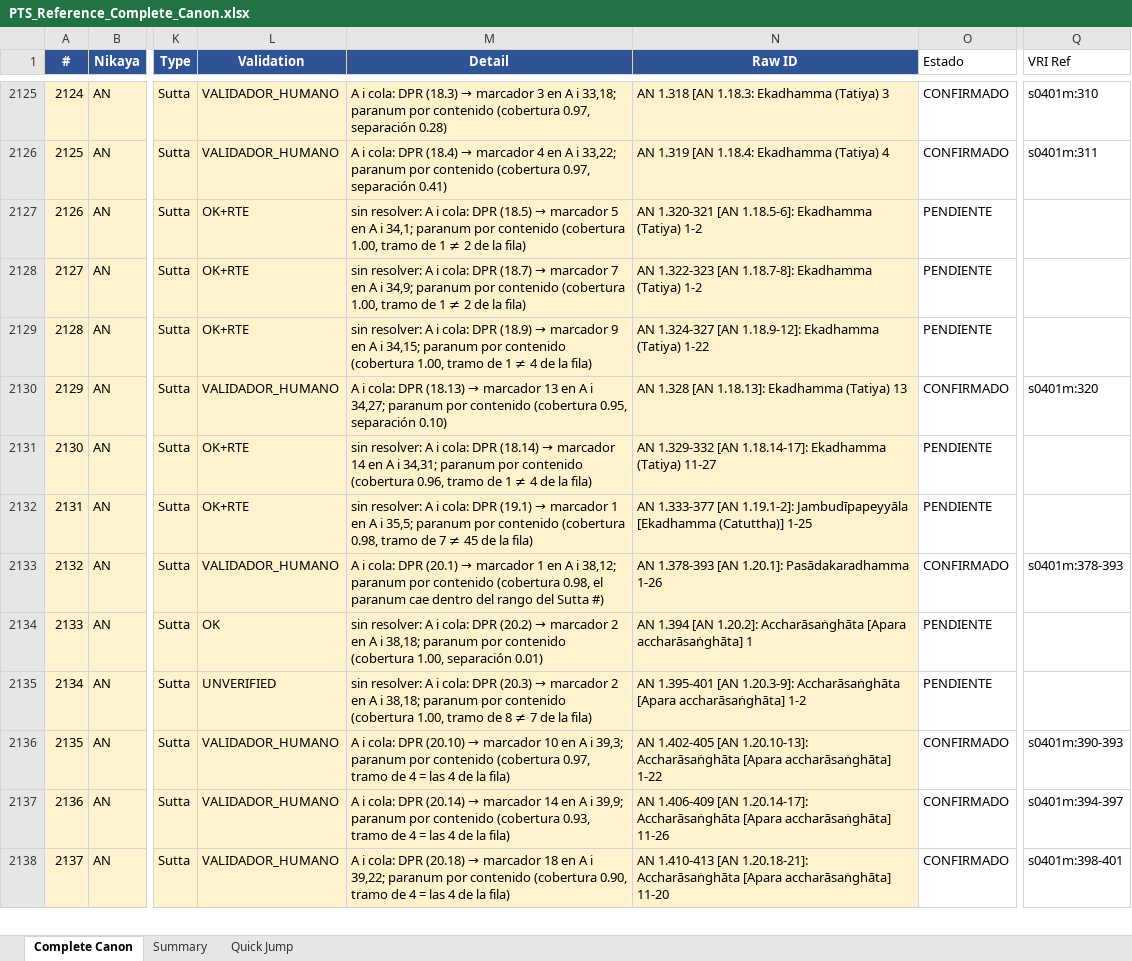
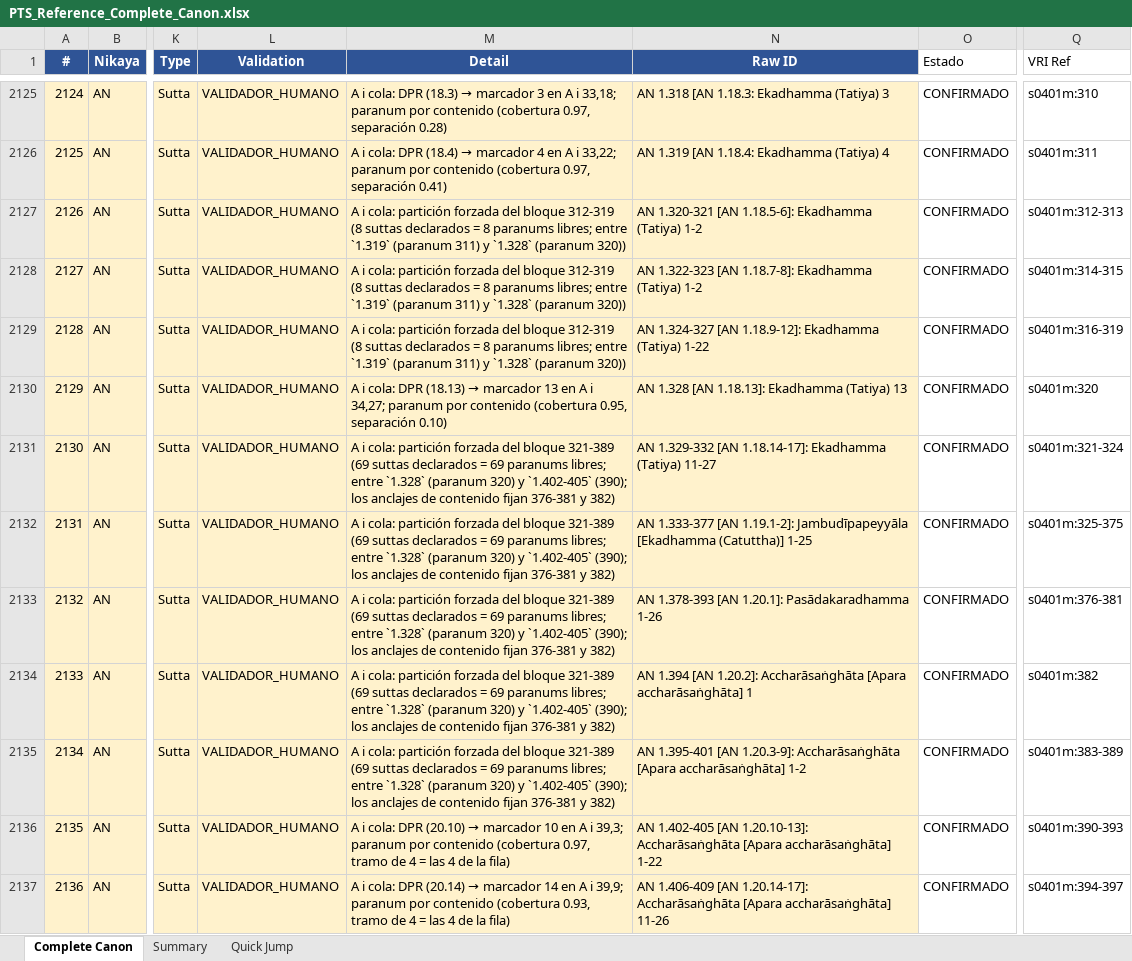
Before and after one commit to jorgecaa/pts-vri-concordance, an Excel workbook: PTS_Reference_Complete_Canon.xlsx, sheet Complete Canon, drawn as a sheet; only a part is shown, gaps mark what is left out; the shorter side is filled out with more unchanged rows; values as stored, in another font and other column widths than the file's, no borders; the diff covers the shown part only; the diff names each change by its address in the sheet, - before the commit and + after, or states it on an @@ line.

Commit message:
Fase C bis: la cola del Eka cerrada — A i 425/435, AN 99,4%
Y con ella salen TRES errores míos de la misma familia, todos silenciosos.

⚠️ La pasada por contenido resuelve cada fila por separado, y donde varias
comparten marcador eso no puede funcionar. Tres filas del bloque del marcador 63
se escribieron con la MISMA VRI Ref (483-492): la comprobación de cardinalidad no
lo vio porque es por fila — cada tramo tenía los diez paranums que su fila
declara; lo que nadie miraba es que eran los mismos diez tres veces. Y 1.378-393
se cerró con 378-393 solapando a 1.402-405 (390-393), porque la regla «el ganador
cae dentro del propio rango» se cumple por casualidad cuando el rango es ancho y
el desfase de doce. Y en el Duka, 2.27/2.28/2.29 —con sufijos 8a/8b/8c en el DPR—
tenían las tres el paranum 29, cuando el marcador 8 cubre el 28, 29 y 30.

Es el punto ciego en su forma más pura: pares coherentes cada uno consigo mismo y
mutuamente incompatibles. Lo que los caza no es el cotejo sino una comprobación
GLOBAL —que ningún tramo solape a otro— que ahora se corre siempre.

El argumento que decide es la PARTICIÓN FORZADA (an1_eka_particion.py): cuando un
bloque de filas cae entre dos anclas y lo que declaran suma exactamente los
paranums libres, sólo hay un reparto posible. En el bloque del marcador 63,
443 + 120 − 1 = 562 = el último paranum del div 18 del CST. Que termine al dígito
donde acaba el div no se puede ajustar. Cuatro bloques cuadran así; un quinto lo
fijan los anclajes de contenido.

Tres filas más son many-to-one y el hueco entre sus vecinas lo dice: 1.296-305
son diez suttas del Excel para DOS paranums, y 1.586-590 cinco para UNO. Es la
compresión de Morris otra vez.

Ya no queda ninguna VRI Ref repetida ni ningún tramo solapado en A i.

El Eka y el Duka quedan COMPLETOS. Las 10 que faltan en AN son 7 filas cuya
numeración excede a la del CST, la conjetura declarada de Morris sobre el
Acelaka-vagga, y la clave duplicada 2.19 (×2).

AN 1728/1738 (99,4%) · Canon 3728/6098 (61,1%).

```diff
--- a/PTS_Reference_Complete_Canon.xlsx (sheet Complete Canon)
+++ b/PTS_Reference_Complete_Canon.xlsx (sheet Complete Canon)
-L2127:L2129 (Validation): OK+RTE
+L2127:L2129 (Validation): VALIDADOR_HUMANO
@@ M2127 (Detail): sin resolver: A i cola: DPR (18.5) → marcador 5 en A i 34,1; paranum por contenido (cobertura 1.00, tramo de 1 ≠ 2 de la fila) → A i cola: partición forzada del bloque 312-319 (8 suttas declarados = 8 paranums libres; entre `1.319` (paranum 311) y `1.328` (paranum 320)) @@
-O2127:O2129 (Estado): PENDIENTE
+O2127:O2129 (Estado): CONFIRMADO
-Q2127 (VRI Ref): (empty)
+Q2127 (VRI Ref): s0401m:312-313
@@ M2128 (Detail): sin resolver: A i cola: DPR (18.7) → marcador 7 en A i 34,9; paranum por contenido (cobertura 1.00, tramo de 1 ≠ 2 de la fila) → A i cola: partición forzada del bloque 312-319 (8 suttas declarados = 8 paranums libres; entre `1.319` (paranum 311) y `1.328` (paranum 320)) @@
-Q2128 (VRI Ref): (empty)
+Q2128 (VRI Ref): s0401m:314-315
@@ M2129 (Detail): sin resolver: A i cola: DPR (18.9) → marcador 9 en A i 34,15; paranum por contenido (cobertura 1.00, tramo de 1 ≠ 4 de la fila) → A i cola: partición forzada del bloque 312-319 (8 suttas declarados = 8 paranums libres; entre `1.319` (paranum 311) y `1.328` (paranum 320)) @@
-Q2129 (VRI Ref): (empty)
+Q2129 (VRI Ref): s0401m:316-319
-L2131:L2132 (Validation): OK+RTE
+L2131:L2132 (Validation): VALIDADOR_HUMANO
@@ M2131 (Detail): sin resolver: A i cola: DPR (18.14) → marcador 14 en A i 34,31; paranum por contenido (cobertura 0.96, tramo de 1 ≠ 4 de la fila) → A i cola: partición forzada del bloque 321-389 (69 suttas declarados = 69 paranums libres; entre `1.328` (paranum 320) y `1.402-405` (390); los anclajes de contenido fijan 376-381 y 382) @@
-O2131:O2132 (Estado): PENDIENTE
+O2131:O2132 (Estado): CONFIRMADO
-Q2131 (VRI Ref): (empty)
+Q2131 (VRI Ref): s0401m:321-324
@@ M2132 (Detail): sin resolver: A i cola: DPR (19.1) → marcador 1 en A i 35,5; paranum por contenido (cobertura 0.98, tramo de 7 ≠ 45 de la fila) → A i cola: partición forzada del bloque 321-389 (69 suttas declarados = 69 paranums libres; entre `1.328` (paranum 320) y `1.402-405` (390); los anclajes de contenido fijan 376-381 y 382) @@
-Q2132 (VRI Ref): (empty)
+Q2132 (VRI Ref): s0401m:325-375
@@ M2133 (Detail): …i cola: DPR (20.1) → marcador 1 en A i 38,12; paranum por contenido (cobertura 0.98, el paranum cae dentro del rango del Sutta #) → …i cola: partición forzada del bloque 321-389 (69 suttas declarados = 69 paranums libres; entre `1.328` (paranum 320) y `1.402-405` (390); los anclajes de contenido fijan 376-381 y 382) @@
-Q2133 (VRI Ref): s0401m:378-393
+Q2133 (VRI Ref): s0401m:376-381
-L2134 (Validation): OK
+L2134 (Validation): VALIDADOR_HUMANO
@@ M2134 (Detail): sin resolver: A i cola: DPR (20.2) → marcador 2 en A i 38,18; paranum por contenido (cobertura 1.00, separación 0.01) → A i cola: partición forzada del bloque 321-389 (69 suttas declarados = 69 paranums libres; entre `1.328` (paranum 320) y `1.402-405` (390); los anclajes de contenido fijan 376-381 y 382) @@
-O2134:O2135 (Estado): PENDIENTE
+O2134:O2135 (Estado): CONFIRMADO
-Q2134 (VRI Ref): (empty)
+Q2134 (VRI Ref): s0401m:382
-L2135 (Validation): UNVERIFIED
+L2135 (Validation): VALIDADOR_HUMANO
@@ M2135 (Detail): sin resolver: A i cola: DPR (20.3) → marcador 2 en A i 38,18; paranum por contenido (cobertura 1.00, tramo de 8 ≠ 7 de la fila) → A i cola: partición forzada del bloque 321-389 (69 suttas declarados = 69 paranums libres; entre `1.328` (paranum 320) y `1.402-405` (390); los anclajes de contenido fijan 376-381 y 382) @@
-Q2135 (VRI Ref): (empty)
+Q2135 (VRI Ref): s0401m:383-389
```
Also changed, not shown: 51 edited cells elsewhere in this sheet, 3 other files.
